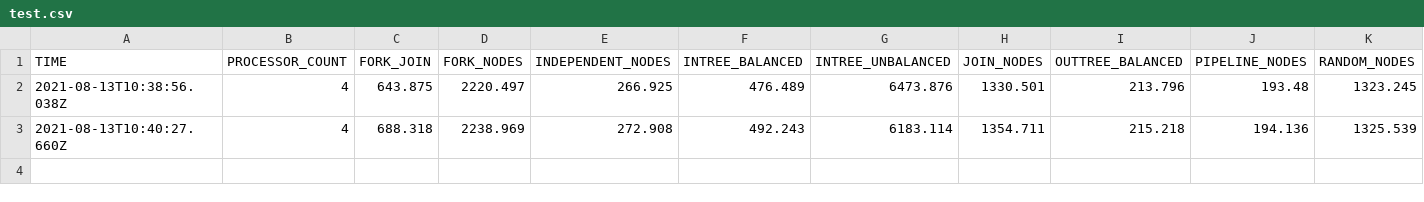
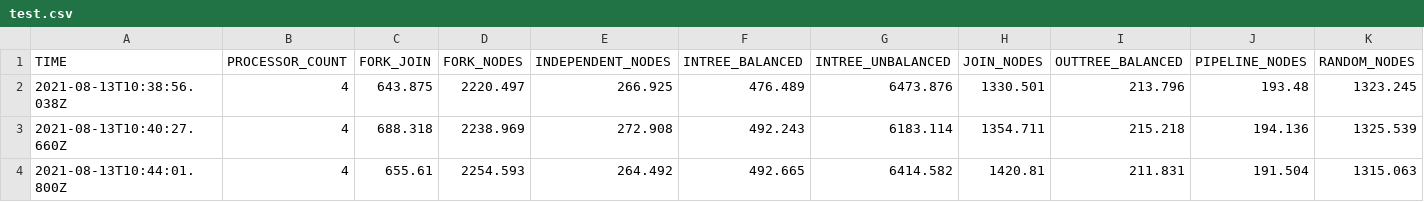
Before and after one commit to frasermcc9/306-task-graph-scheduling, a CSV file: tools/benchmarking/test.csv, drawn as a sheet; only a part is shown; rows hold the shown columns only; the diff names each change by its address in the sheet, - before the commit and + after, or states it on an @@ line.

```diff
--- a/tools/benchmarking/test.csv
+++ b/tools/benchmarking/test.csv
+row 4: 2021-08-13T10:44:01.800Z | 4 | 655.61 | 2254.593 | 264.492 | 492.665 | 6414.582 | 1420.81 | 211.831 | 191.504 | 1315.063
```
Also changed, not shown: 33 other files.
